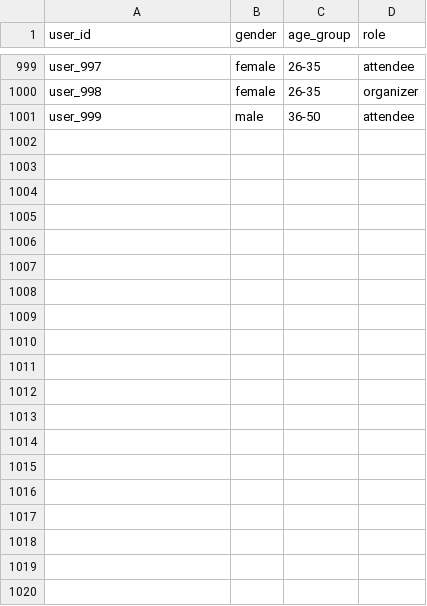
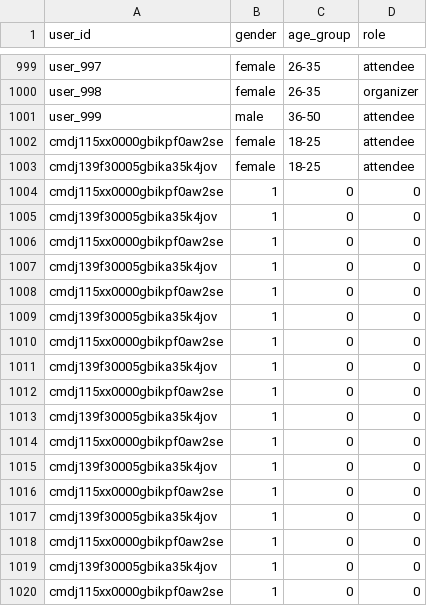
Before and after one commit to wiem-2001/SnapReserve-Backend, a CSV file: ml-models/recommendation-system/synthetic_users.csv, drawn as a sheet; only a part is shown, gaps mark what is left out; the diff covers the shown part only; the diff names each change by its address in the sheet, - before the commit and + after, or states it on an @@ line.

```diff
--- a/ml-models/recommendation-system/synthetic_users.csv
+++ b/ml-models/recommendation-system/synthetic_users.csv
+row 1002: cmdj115xx0000gbikpf0aw2se | female | 18-25 | attendee
+row 1003: cmdj139f30005gbika35k4jov | female | 18-25 | attendee
+row 1004: cmdj115xx0000gbikpf0aw2se | 1 | 0 | 0
+row 1005: cmdj139f30005gbika35k4jov | 1 | 0 | 0
+row 1006: cmdj115xx0000gbikpf0aw2se | 1 | 0 | 0
+row 1007: cmdj139f30005gbika35k4jov | 1 | 0 | 0
+row 1008: cmdj115xx0000gbikpf0aw2se | 1 | 0 | 0
+row 1009: cmdj139f30005gbika35k4jov | 1 | 0 | 0
+row 1010: cmdj115xx0000gbikpf0aw2se | 1 | 0 | 0
+row 1011: cmdj139f30005gbika35k4jov | 1 | 0 | 0
+row 1012: cmdj115xx0000gbikpf0aw2se | 1 | 0 | 0
+row 1013: cmdj139f30005gbika35k4jov | 1 | 0 | 0
+row 1014: cmdj115xx0000gbikpf0aw2se | 1 | 0 | 0
+row 1015: cmdj139f30005gbika35k4jov | 1 | 0 | 0
+row 1016: cmdj115xx0000gbikpf0aw2se | 1 | 0 | 0
+row 1017: cmdj139f30005gbika35k4jov | 1 | 0 | 0
+row 1018: cmdj115xx0000gbikpf0aw2se | 1 | 0 | 0
+row 1019: cmdj139f30005gbika35k4jov | 1 | 0 | 0
+row 1020: cmdj115xx0000gbikpf0aw2se | 1 | 0 | 0
```
Also changed, not shown: 9 added rows elsewhere in this file, ml-models/recommendation-system/synthetic_events.csv, ml-models/recommendation-system/synthetic_interactions.csv, 26 other files.
